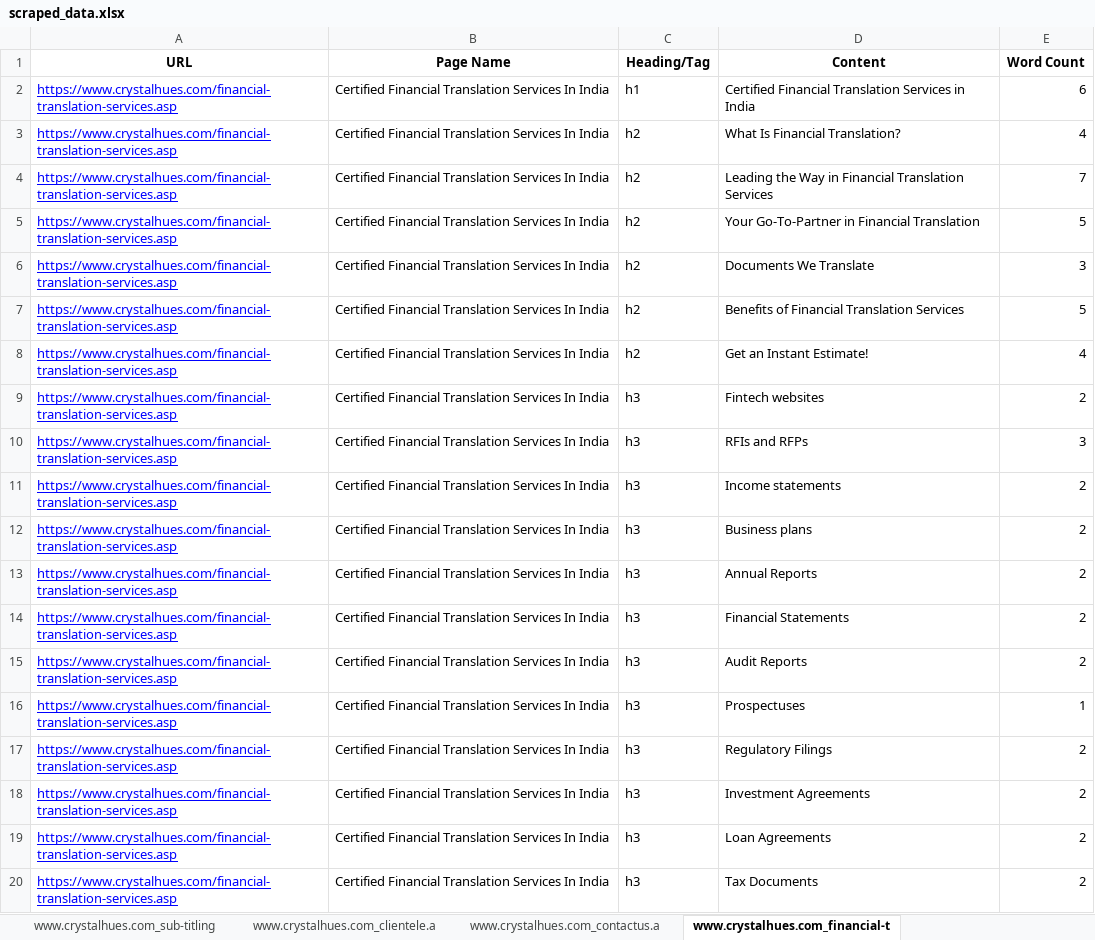
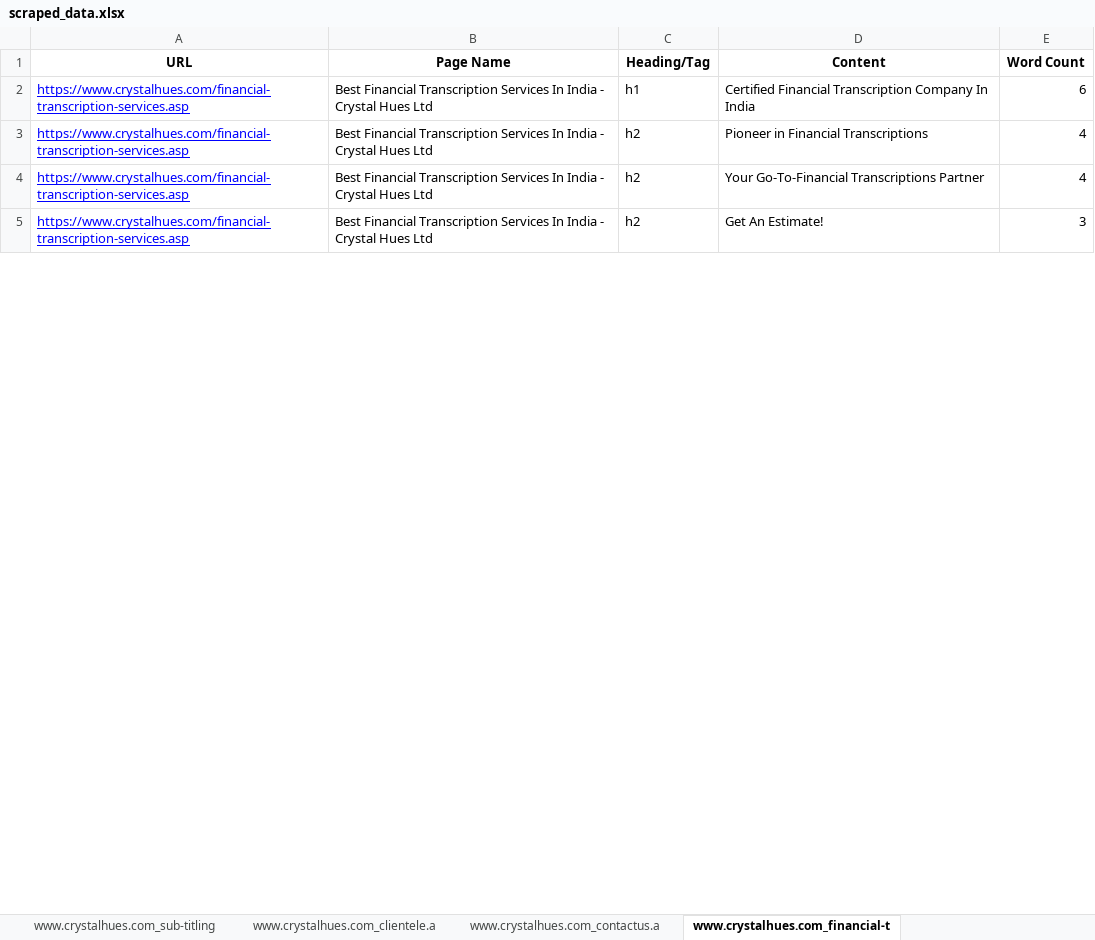
Before and after one commit to ZephyrianDawnstrider/web_scraper_django, an Excel workbook: scraped_data.xlsx, sheet www.crystalhues.com_financial-t, drawn as a sheet; only a part is shown; values as stored, in another font and other column widths than the file's, no borders; removed rows and columns are numbered as before the commit, all else as after; the diff covers the shown part only; the diff names each change by its address in the sheet, - before the commit and + after, or states it on an @@ line.

```diff
--- a/scraped_data.xlsx (sheet www.crystalhues.com_financial-t)
+++ b/scraped_data.xlsx (sheet www.crystalhues.com_financial-t)
-A2:A3 (URL): https://www.crystalhues.com/financial-translation-services.asp
+A2:A3 (URL): https://www.crystalhues.com/financial-transcription-services.asp
-B2:B3 (Page Name): Certified Financial Translation Services In India
+B2:B3 (Page Name): Best Financial Transcription Services In India - Crystal Hues Ltd
-D2 (Content): Certified Financial Translation Services in India
+D2 (Content): Certified Financial Transcription Company In India
-D3 (Content): What Is Financial Translation?
+D3 (Content): Pioneer in Financial Transcriptions
-row 4: https://www.crystalhues.com/financial-translation-services.asp | Certified Financial Translation Services In India | h2 | Leading the Way in Financial Translation Services | 7
-A4:A5 (URL): https://www.crystalhues.com/financial-translation-services.asp
+A4:A5 (URL): https://www.crystalhues.com/financial-transcription-services.asp
-B4:B5 (Page Name): Certified Financial Translation Services In India
+B4:B5 (Page Name): Best Financial Transcription Services In India - Crystal Hues Ltd
-D4 (Content): Your Go-To-Partner in Financial Translation
+D4 (Content): Your Go-To-Financial Transcriptions Partner
-E4 (Word Count): 5
+E4 (Word Count): 4
-D5 (Content): Documents We Translate
+D5 (Content): Get An Estimate!
-row 7: https://www.crystalhues.com/financial-translation-services.asp | Certified Financial Translation Services In India | h2 | Benefits of Financial Translation Services | 5
-row 8: https://www.crystalhues.com/financial-translation-services.asp | Certified Financial Translation Services In India | h2 | Get an Instant Estimate! | 4
-row 9: https://www.crystalhues.com/financial-translation-services.asp | Certified Financial Translation Services In India | h3 | Fintech websites | 2
-row 10: https://www.crystalhues.com/financial-translation-services.asp | Certified Financial Translation Services In India | h3 | RFIs and RFPs | 3
-row 11: https://www.crystalhues.com/financial-translation-services.asp | Certified Financial Translation Services In India | h3 | Income statements | 2
-row 12: https://www.crystalhues.com/financial-translation-services.asp | Certified Financial Translation Services In India | h3 | Business plans | 2
-row 13: https://www.crystalhues.com/financial-translation-services.asp | Certified Financial Translation Services In India | h3 | Annual Reports | 2
-row 14: https://www.crystalhues.com/financial-translation-services.asp | Certified Financial Translation Services In India | h3 | Financial Statements | 2
-row 15: https://www.crystalhues.com/financial-translation-services.asp | Certified Financial Translation Services In India | h3 | Audit Reports | 2
-row 16: https://www.crystalhues.com/financial-translation-services.asp | Certified Financial Translation Services In India | h3 | Prospectuses | 1
-row 17: https://www.crystalhues.com/financial-translation-services.asp | Certified Financial Translation Services In India | h3 | Regulatory Filings | 2
-row 18: https://www.crystalhues.com/financial-translation-services.asp | Certified Financial Translation Services In India | h3 | Investment Agreements | 2
-row 19: https://www.crystalhues.com/financial-translation-services.asp | Certified Financial Translation Services In India | h3 | Loan Agreements | 2
-row 20: https://www.crystalhues.com/financial-translation-services.asp | Certified Financial Translation Services In India | h3 | Tax Documents | 2
```
Also changed, not shown: 19 added rows, 4 removed rows, 6 edited cells and cell formats elsewhere in this sheet, sheet www.crystalhues.com_legal-trans, sheet www.crystalhues.com_medical-tra, sheet www.crystalhues.com_elearning-t, sheet www.crystalhues.com_technical-t, sheet Summary, sheet www.crystalhues.com_machine-tra, other sheet tabs, 7 other files.
